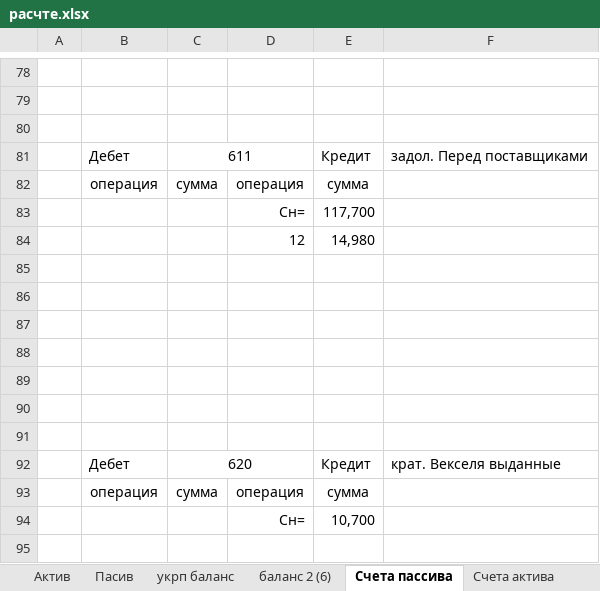
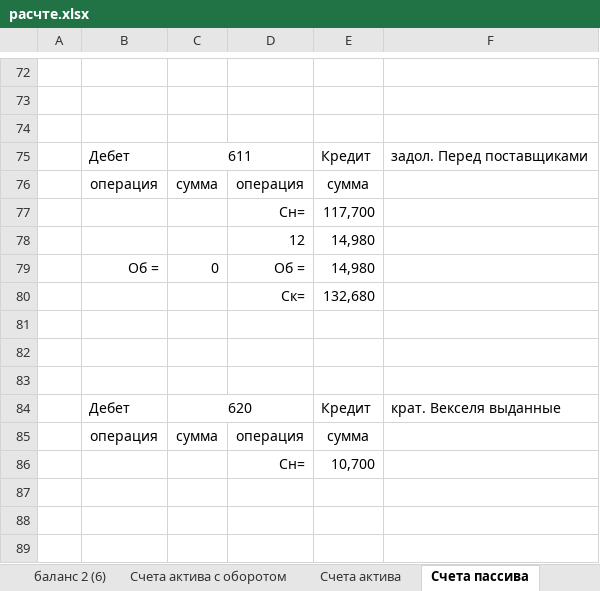
Before and after one commit to Antis28/Institute, an Excel workbook: Контрольные на 4-й семестр/Финансовый учет/Контрольная/расчте.xlsx, sheet Счета пассива, drawn as a sheet; only a part is shown, gaps mark what is left out; the shorter side is filled out with more unchanged rows; values as stored, in another font and other column widths than the file's, no borders; removed rows and columns are numbered as before the commit, all else as after; the diff covers the shown part only; the diff names each change by its address in the sheet, - before the commit and + after, or states it on an @@ line.

```diff
--- a/Контрольные на 4-й семестр/Финансовый учет/Контрольная/расчте.xlsx (sheet Счета пассива)
+++ b/Контрольные на 4-й семестр/Финансовый учет/Контрольная/расчте.xlsx (sheet Счета пассива)
@@ sheet tab order changed: баланс 2 (6) | Счета актива с оборотом | Счета актива | Счета пассива @@
-row 79: (empty)
+row 79:  | Об = | 0 | Об = | 14,980
-row 80: (empty)
+row 80:  |  |  | Ск= | 132,680
-row 87: (empty)
-row 88: (empty)
```
Also changed, not shown: 5 added rows, 11 removed rows and 36 edited cells elsewhere in this sheet, sheet Счета актива, formulas that keep their value.
